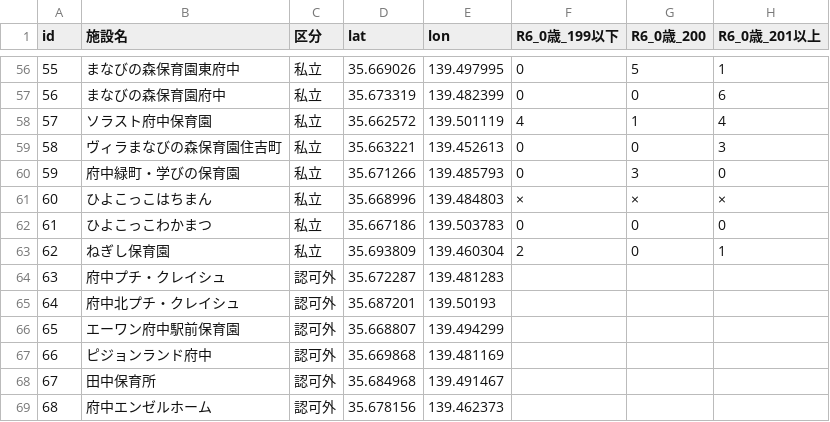
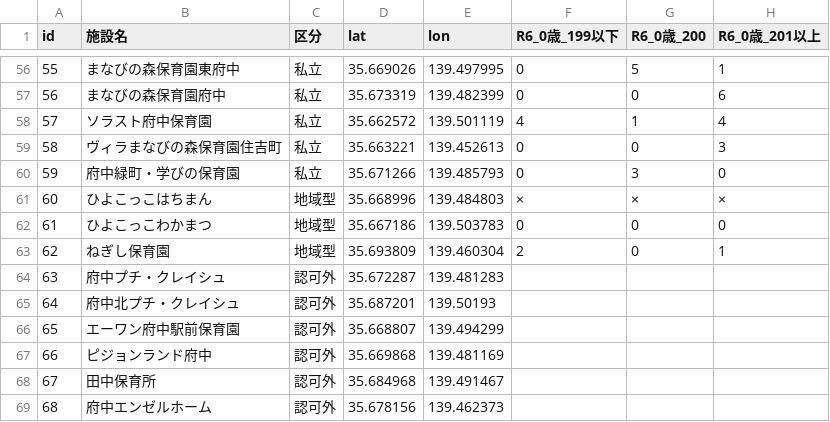
Before and after one commit to oddgai/fuchu-hoiku-map, a TSV file: src/data/facility_data.tsv (was data/facility_data.tsv), drawn as a sheet; only a part is shown, gaps mark what is left out; the diff names each change by its address in the sheet, - before the commit and + after, or states it on an @@ line.

```diff
--- a/data/facility_data.tsv
+++ b/src/data/facility_data.tsv
-C61:C63 (区分): 私立
+C61:C63 (区分): 地域型
```
Also changed, not shown: 16 other files.
